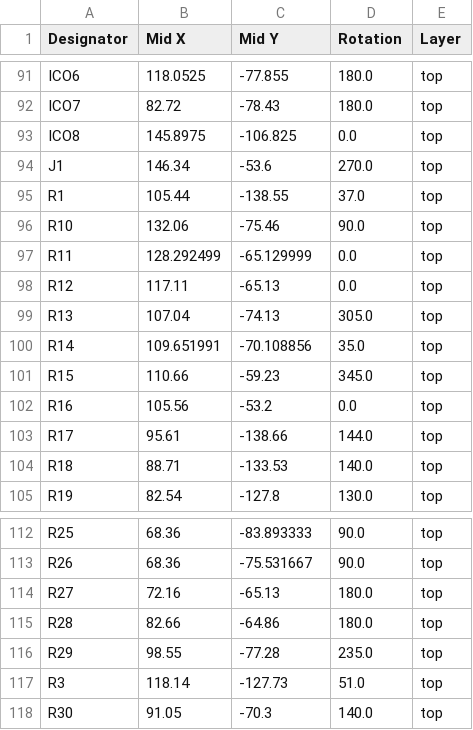
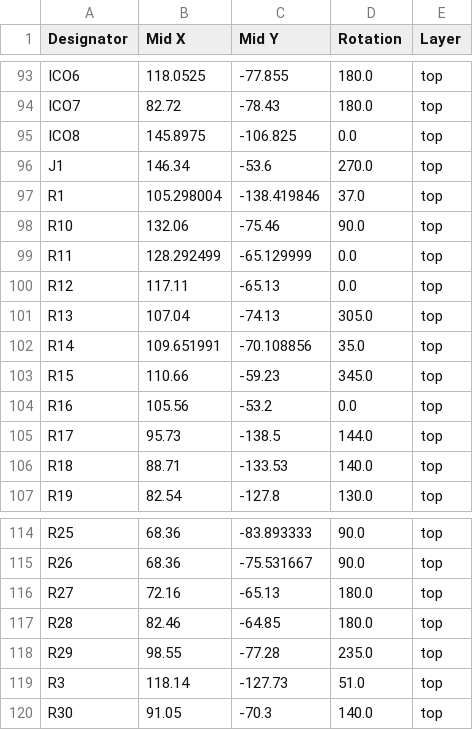
Before and after one commit to jdetok/slu_leds_kicad, a CSV file: jlc_order/slu_leds_11262025_positions.csv (was production/positions.csv), drawn as a sheet; only a part is shown, gaps mark what is left out; the diff covers the shown part only.

```diff
--- a/production/positions.csv
+++ b/jlc_order/slu_leds_11262025_positions.csv
@@ -94,3 +96,3 @@ ICO8,145.8975,-106.825,0.0,top
 J1,146.34,-53.6,270.0,top
-R1,105.44,-138.55,37.0,top
+R1,105.298004,-138.419846,37.0,top
 R10,132.06,-75.46,90.0,top
@@ -102,3 +104,3 @@ R15,110.66,-59.23,345.0,top
 R16,105.56,-53.2,0.0,top
-R17,95.61,-138.66,144.0,top
+R17,95.73,-138.5,144.0,top
 R18,88.71,-133.53,140.0,top
@@ -114,3 +116,3 @@ R26,68.36,-75.531667,90.0,top
 R27,72.16,-65.13,180.0,top
-R28,82.66,-64.86,180.0,top
+R28,82.46,-64.85,180.0,top
 R29,98.55,-77.28,235.0,top
```
Also changed, not shown: 3 added rows and 35 edited cells elsewhere in this file, jlc_order/slu_leds_11262025_designators.csv, production/slu_leds_11262025_bom.csv, 41 other files.
